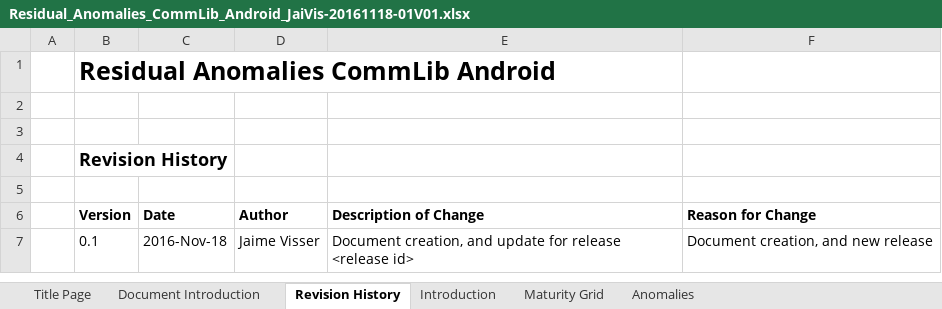
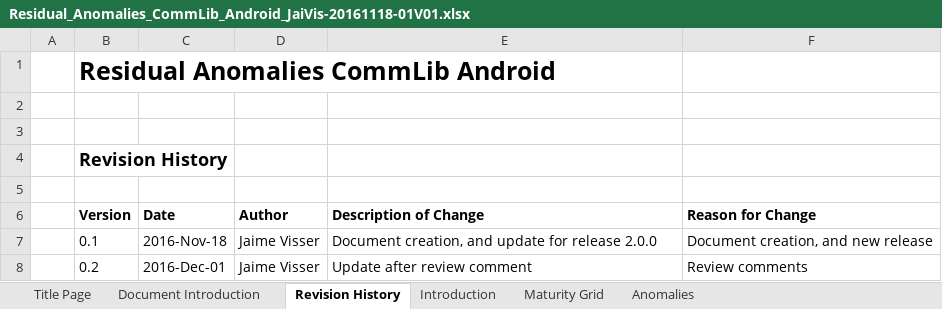
Before and after one commit to rahul2008/mobile-plf-android, an Excel workbook: Documents/External/Residual_Anomalies_CommLib_Android_JaiVis-20161118-01V01.xlsx, sheet Revision History, drawn as a sheet; values as stored, in another font and other column widths than the file's, no borders; charts and pictures and table styles not drawn; the diff names each change by its address in the sheet, - before the commit and + after, or states it on an @@ line.

Commit message:
Update Residual anomalies document.

```diff
--- a/Documents/External/Residual_Anomalies_CommLib_Android_JaiVis-20161118-01V01.xlsx (sheet Revision History)
+++ b/Documents/External/Residual_Anomalies_CommLib_Android_JaiVis-20161118-01V01.xlsx (sheet Revision History)
-E7 (Description of Change): …for release <release id>
+E7 (Description of Change): …for release 2.0.0
+row 8:  | 0.2 | 2016-Dec-01 | Jaime Visser | Update after review comment | Review comments
```
Also changed, not shown: sheet Maturity Grid, sheet Title Page.
